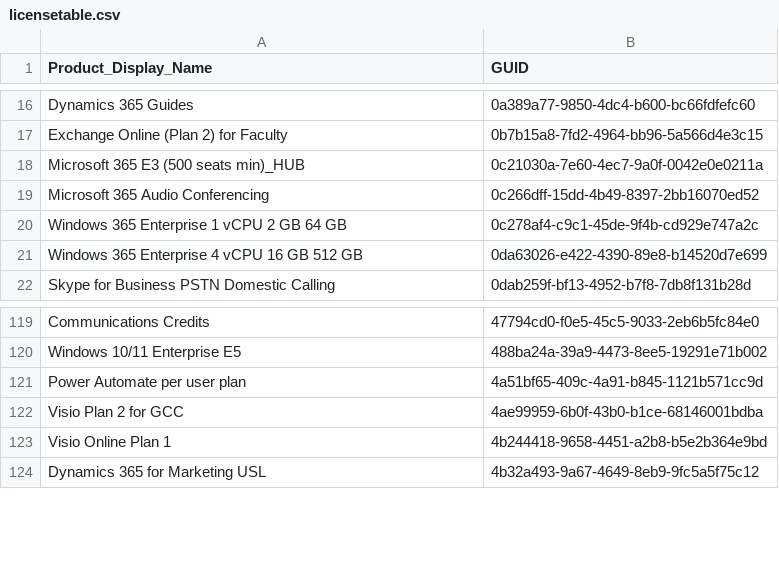
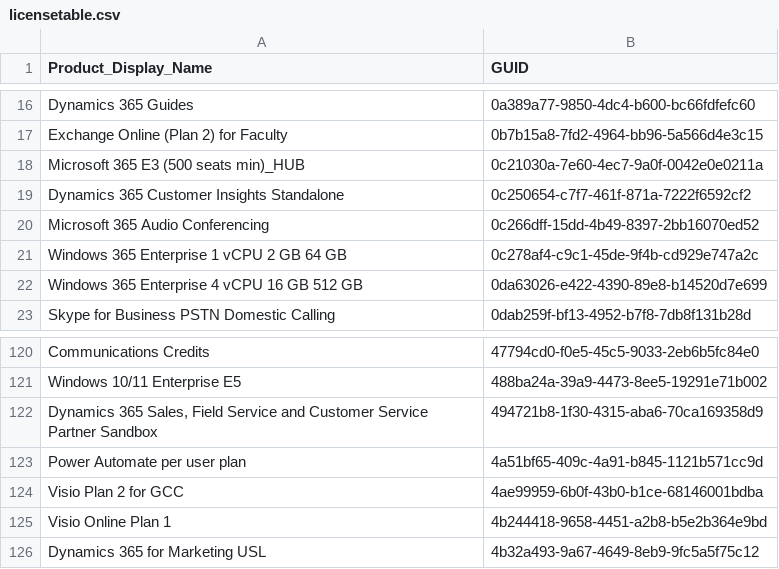
Before and after one commit to rvdwegen/vdwegen-api, a CSV file: licensetable.csv, drawn as a sheet; only a part is shown, gaps mark what is left out; the diff names each change by its address in the sheet, - before the commit and + after, or states it on an @@ line.

```diff
--- a/licensetable.csv
+++ b/licensetable.csv
+row 19: Dynamics 365 Customer Insights Standalone | 0c250654-c7f7-461f-871a-7222f6592cf2
+row 122: Dynamics 365 Sales, Field Service and Customer Service Partner Sandbox | 494721b8-1f30-4315-aba6-70ca169358d9
```
